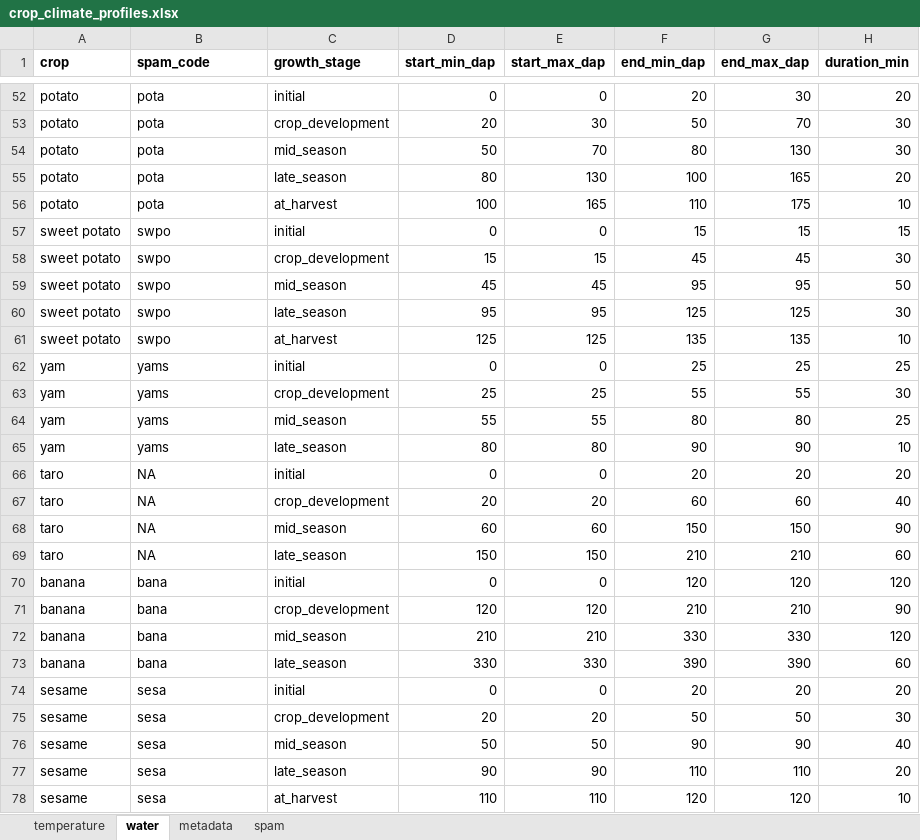
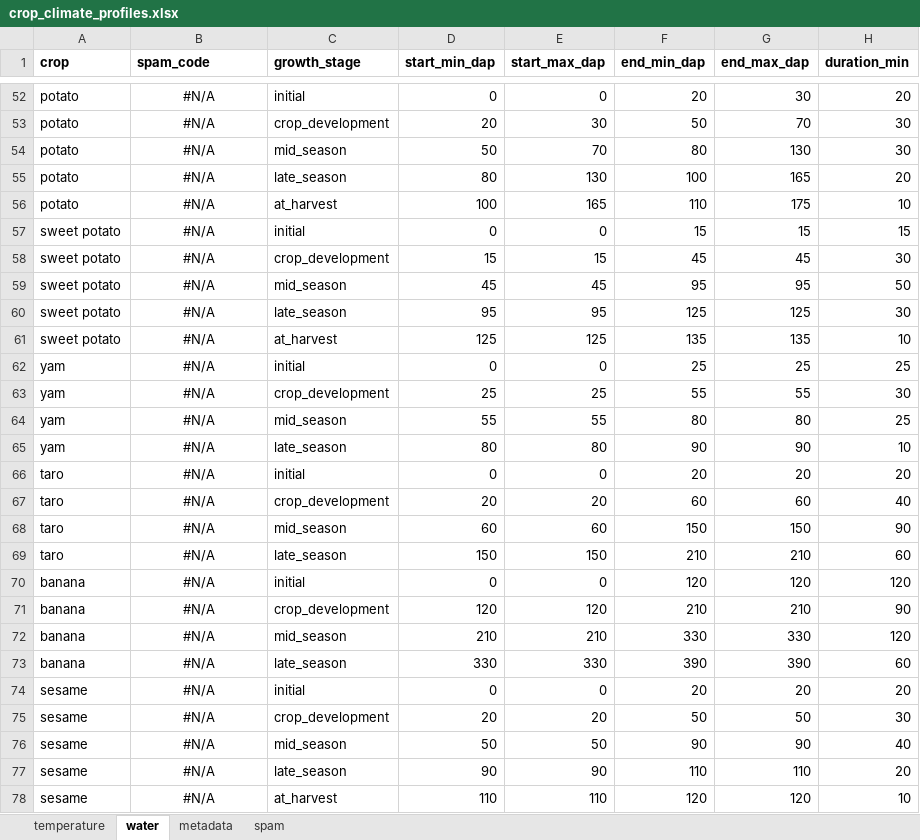
Before and after one commit to AdaptationAtlas/hazards_prototype, an Excel workbook: metadata/crop_climate_profiles.xlsx, sheet water, drawn as a sheet; only a part is shown, gaps mark what is left out; values as stored, in another font and other column widths than the file's, no borders; the diff covers the shown part only; the diff names each change by its address in the sheet, - before the commit and + after, or states it on an @@ line.

```diff
--- a/metadata/crop_climate_profiles.xlsx (sheet water)
+++ b/metadata/crop_climate_profiles.xlsx (sheet water)
-B52:B78 alignment: left
+B52:B78 alignment: center
-B52:B56 (spam_code): pota
+B52:B56 (spam_code): #N/A
-B57:B61 (spam_code): swpo
+B57:B61 (spam_code): #N/A
-B62:B65 (spam_code): yams
+B62:B65 (spam_code): #N/A
-B66:B69 (spam_code): NA
+B66:B69 (spam_code): #N/A
-B70:B73 (spam_code): bana
+B70:B73 (spam_code): #N/A
-B74:B78 (spam_code): sesa
+B74:B78 (spam_code): #N/A
```
Also changed, not shown: 50 edited cells and cell formats elsewhere in this sheet, sheet temperature, sheet spam, 2 other files.
